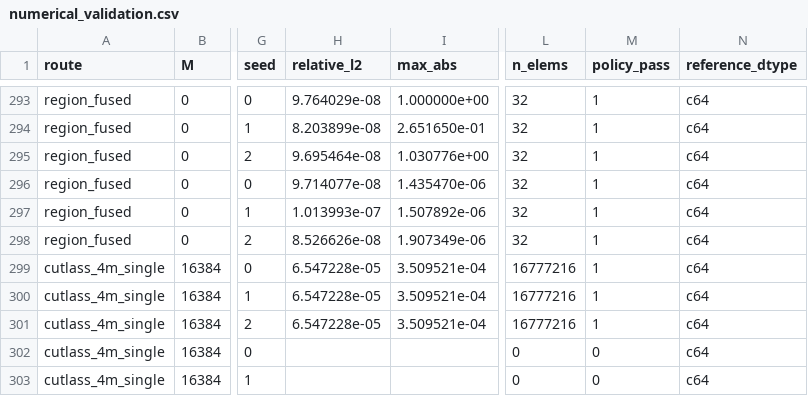
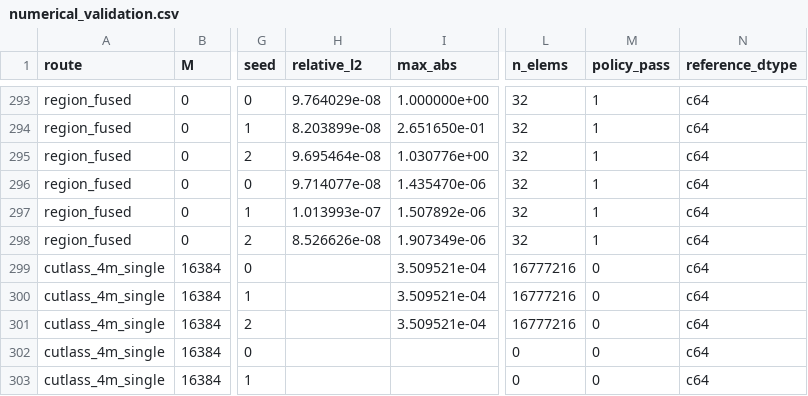
Before and after one commit to tensorcircuit/tensorcircuit-ng, a CSV file: results/phase0/numerical_validation.csv, drawn as a sheet; only a part is shown, gaps mark what is left out; the diff names each change by its address in the sheet, - before the commit and + after, or states it on an @@ line.

Commit message:
fix(numerical): Task 3a fail-closed required-cell schema + real relative_l2
Plan §6 Task 3a (mechanical half): define the explicit required-cell schema,
make the per-route aggregate fail-closed on any missing/not_run cell, and stop
substituting max_rel for relative_l2. NO GPU re-measurement (Task 3b).

numerical.py
- required_cell_keys(): canonical schema = route x dtype x shape x level x seed
  x reference_id. Region uses the INTENDED full-anchor P=A[4096,1024]@B[1024,16384]
  (plan §5 2.2); those cells are NOT_RUN until Task 3b.
- aggregate(): fail-closed. Any missing required key OR any source=not_run:* row
  OR any relative_l2=None row -> route UNKNOWN. legit_not_run is informational
  only (does NOT sink-blocking-mask). Duplicate cell key = schema error
  (overall INCONCLUSIVE). Emits expected/actual/missing/extra counts per route.
- collect_cutlass(): baseline row now carries relative_l2=None (never the max_rel
  proxy) -- the cutlass artifact does not measure a vector L2 (spec §3.2.1).
- main(regen_no_gpu=True): recomputes the CSV+JSON accounting from existing
  measured rows WITHOUT GPU; regenerates cutlass rows via the artifact reader.
- compute_metrics(): relative_l2 docstring clarified as the canonical vector L2
  ||cand-ref||_2 / max(||ref||_2, epsilon); epsilon=1.0 (unchanged numeric).

numerical_test.py
- Removed test_aggregate_legit_not_run_does_not_sink_overall and
  test_aggregate_cutlass_not_run_adversarial_does_not_sink (plan §6 验收:
  "不再存在 legit NOT_RUN does not sink PASS 测试").
- test_collect_cutlass_baseline_reads_task8_json now asserts the honest state
  (relative_l2=None, policy_pass=0; max_rel evidence still recorded).
- New tests: required_cell_keys coverage; region UNKNOWN on small-contract-only;
  cutlass UNKNOWN on adversarial NOT_RUN; duplicate key -> schema error.

Artifacts (regenerated via main(regen_no_gpu=True), no GPU data):
- planar=FAIL (real bf16 boundary, preserved), grouped=FAIL (preserved).
- region_fused=UNKNOWN (9 full-anchor cells missing; small-contract diagnostic
  rows preserved as extra).
- cutlass_4m_single=UNKNOWN (adversarial NOT_RUN + baseline relative_l2=None).
- overall: INCONCLUSIVE (was FAIL; honest uplift because region/cutlass are
  now correctly UNKNOWN instead of false PASS).

The 2 numerical RED tests -> GREEN; the 5 manifest RED tests (Task 6) stay RED.

```diff
--- a/results/phase0/numerical_validation.csv
+++ b/results/phase0/numerical_validation.csv
-H299:H301 (relative_l2): 6.547228e-05
+H299:H301 (relative_l2): (empty)
-M299:M301 (policy_pass): 1
+M299:M301 (policy_pass): 0
```
Also changed, not shown: 3 other files.
